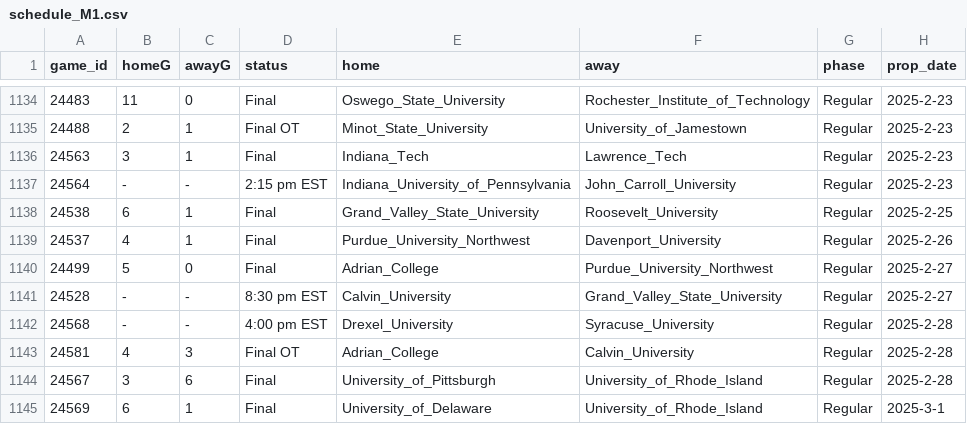
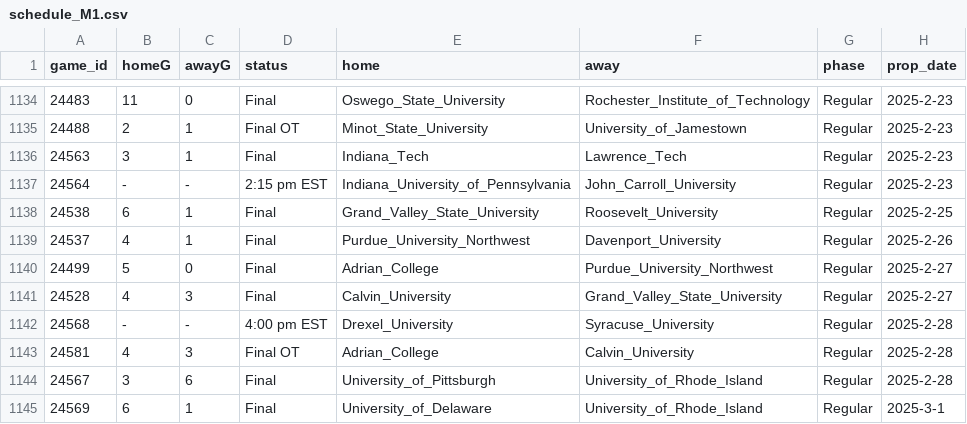
Before and after one commit to ALempia/ACHA-Data, a CSV file: Data/schedule/schedule_M1.csv, drawn as a sheet; only a part is shown, gaps mark what is left out.

```diff
--- a/Data/schedule/schedule_M1.csv
+++ b/Data/schedule/schedule_M1.csv
@@ -1140,3 +1140,3 @@ game_id,homeG,awayG,status,home,away,phase,prop_date
 24499,5,0,Final,Adrian_College,Purdue_University_Northwest,Regular,2025-2-27
-24528,-,-,8:30 pm EST,Calvin_University,Grand_Valley_State_University,Regular,2025-2-27
+24528,4,3,Final,Calvin_University,Grand_Valley_State_University,Regular,2025-2-27
 24568,-,-,4:00 pm EST,Drexel_University,Syracuse_University,Regular,2025-2-28
```
